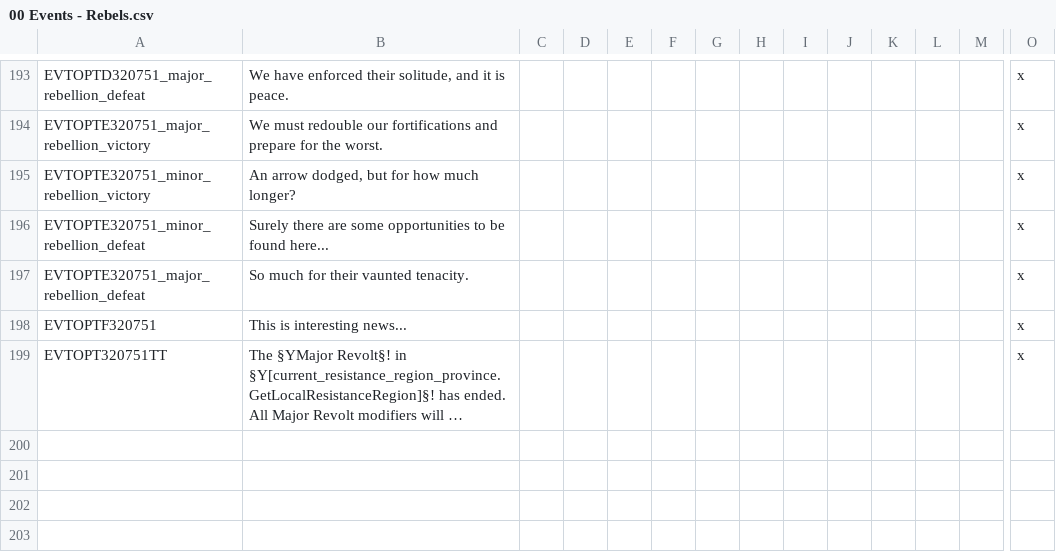
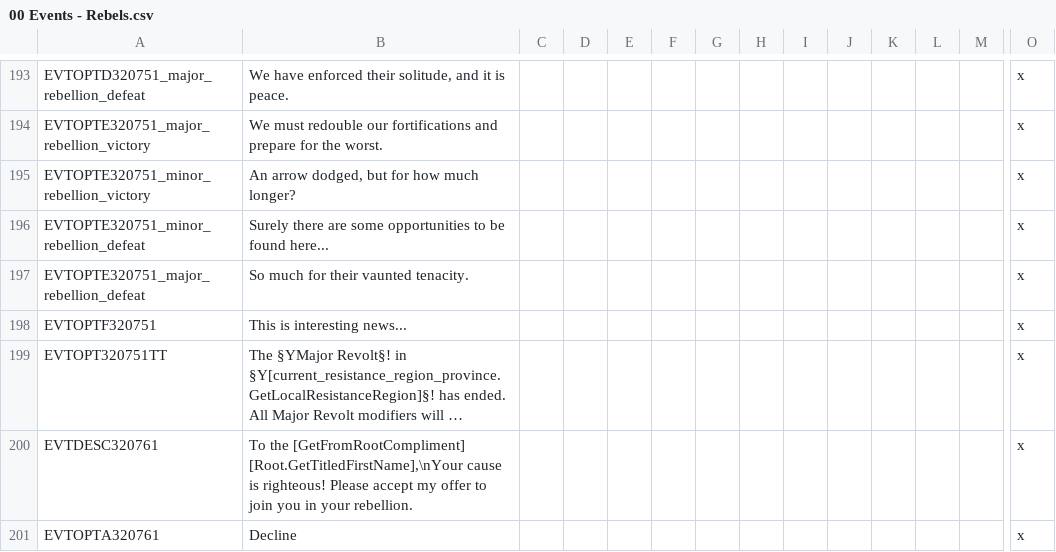
Before and after one commit to DC123456789/Britannia---The-Winter-King, a CSV file: Britannia/localisation/00 Events - Rebels.csv, drawn as a sheet; only a part is shown, gaps mark what is left out; long unchanged cells end in …; rows hold the shown columns only; the diff covers the shown part only; the diff names each change by its address in the sheet, - before the commit and + after, or states it on an @@ line.

```diff
--- a/Britannia/localisation/00 Events - Rebels.csv
+++ b/Britannia/localisation/00 Events - Rebels.csv
+row 200: EVTDESC320761 | To the [GetFromRootCompliment] [Root.GetTitledFirstName],\nYour cause is righteous! Please accept my offer to join you in your rebellion. |  |  |  |  |  |  |  |  |  |  |  | x
+row 201: EVTOPTA320761 | Decline |  |  |  |  |  |  |  |  |  |  |  | x
```
Also changed, not shown: 1 added row and 5 edited cells elsewhere in this file, Britannia/localisation/00 Decisions.csv, 6 other files.
